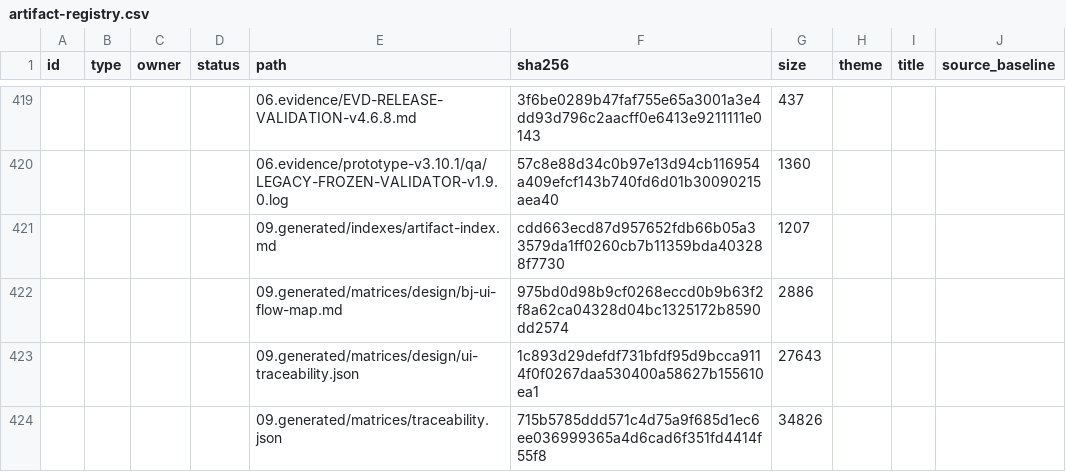
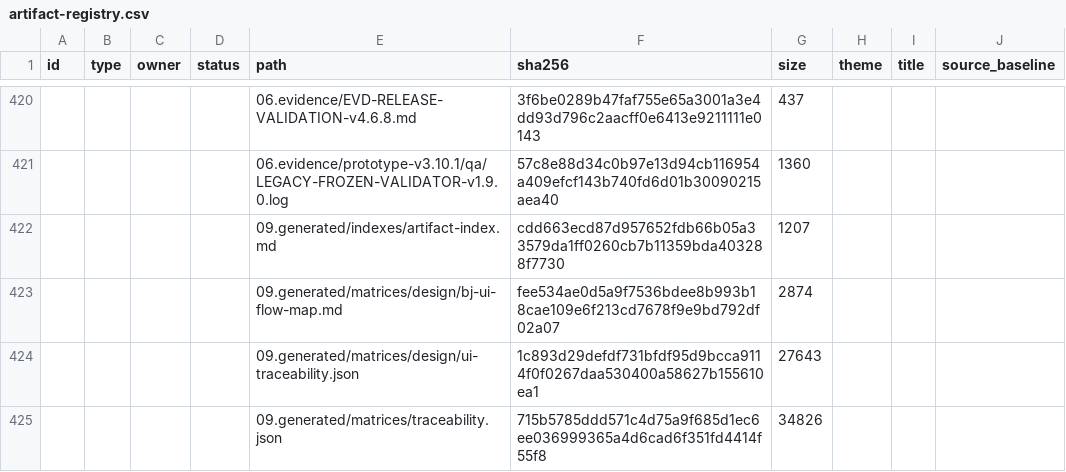
Before and after one commit to DsChien102/erp-sales-inventory, a CSV file: specs/themes/theme-07/09.generated/registries/artifact-registry.csv, drawn as a sheet; only a part is shown, gaps mark what is left out; removed rows and columns are numbered as before the commit, all else as after; the diff covers the shown part only; the diff names each change by its address in the sheet, - before the commit and + after, or states it on an @@ line.

```diff
--- a/specs/themes/theme-07/09.generated/registries/artifact-registry.csv
+++ b/specs/themes/theme-07/09.generated/registries/artifact-registry.csv
-row 422:  |  |  |  | 09.generated/matrices/design/bj-ui-flow-map.md | 975bd0d98b9cf0268eccd0b9b63f2f8a62ca04328d04bc1325172b8590dd2574 | 2886
+row 423:  |  |  |  | 09.generated/matrices/design/bj-ui-flow-map.md | fee534ae0d5a9f7536bdee8b993b18cae109e6f213cd7678f9e9bd792df02a07 | 2874
```
Also changed, not shown: 21 added rows, 20 removed rows and 32 edited cells elsewhere in this file, 50 other files.
